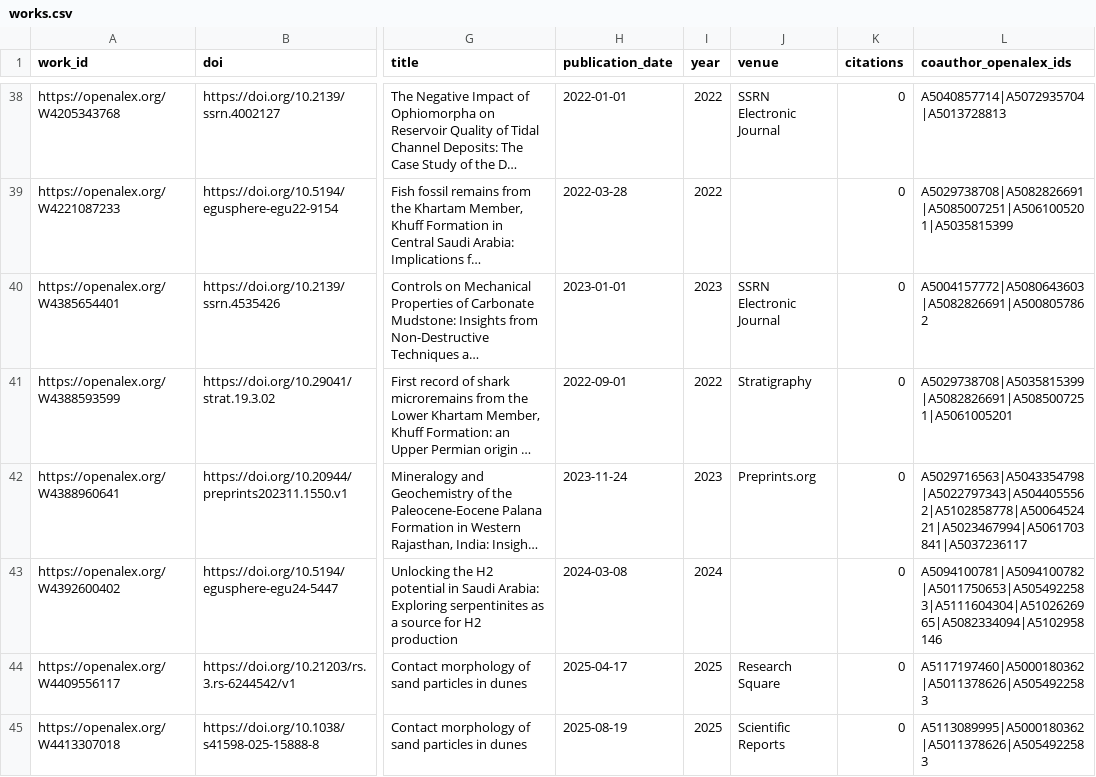
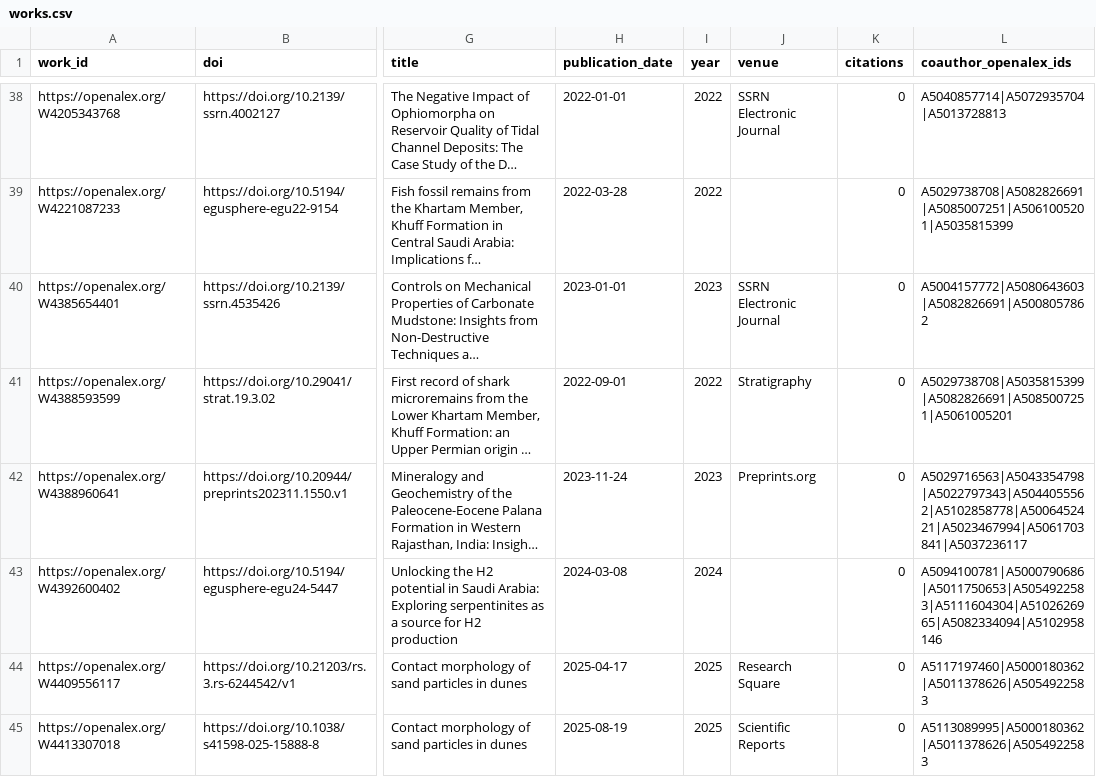
Before and after one commit to digitalgeosciences/idb, a CSV file: data/works.csv, drawn as a sheet; only a part is shown, gaps mark what is left out; long unchanged cells end in …; the diff names each change by its address in the sheet, - before the commit and + after, or states it on an @@ line.

```diff
--- a/data/works.csv
+++ b/data/works.csv
-L43 (coauthor_openalex_ids): A5094100781|A5094100782|A5011750653|A5054922583|A5111604304|A5102626965|A5082334094|A5102958146
+L43 (coauthor_openalex_ids): A5094100781|A5000790686|A5011750653|A5054922583|A5111604304|A5102626965|A5082334094|A5102958146
```
Also changed, not shown: 4 other files.
